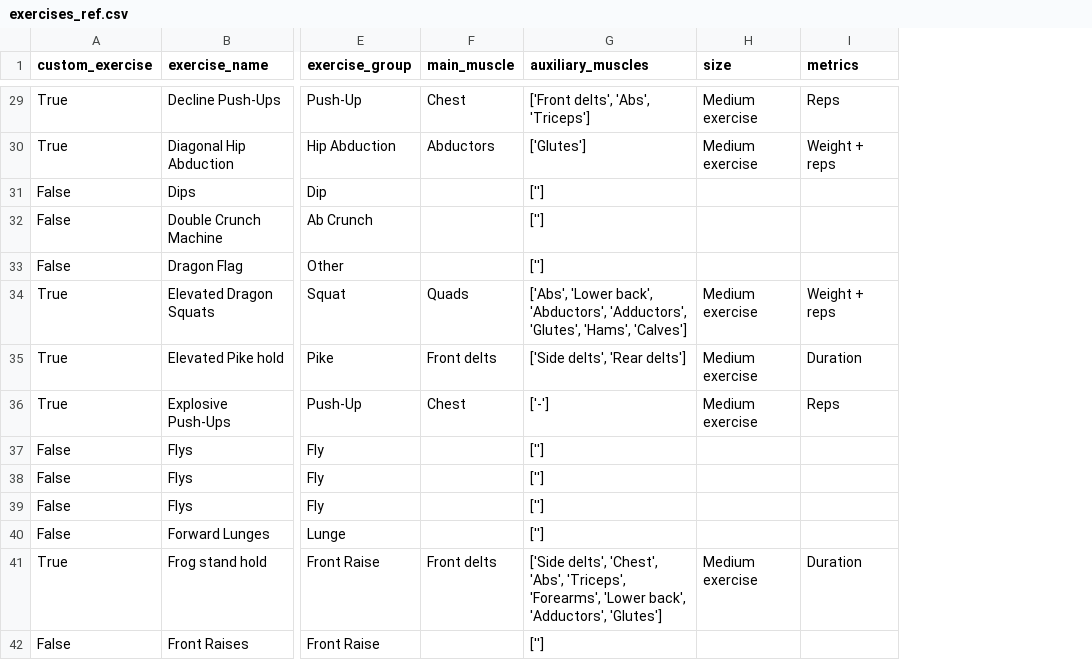
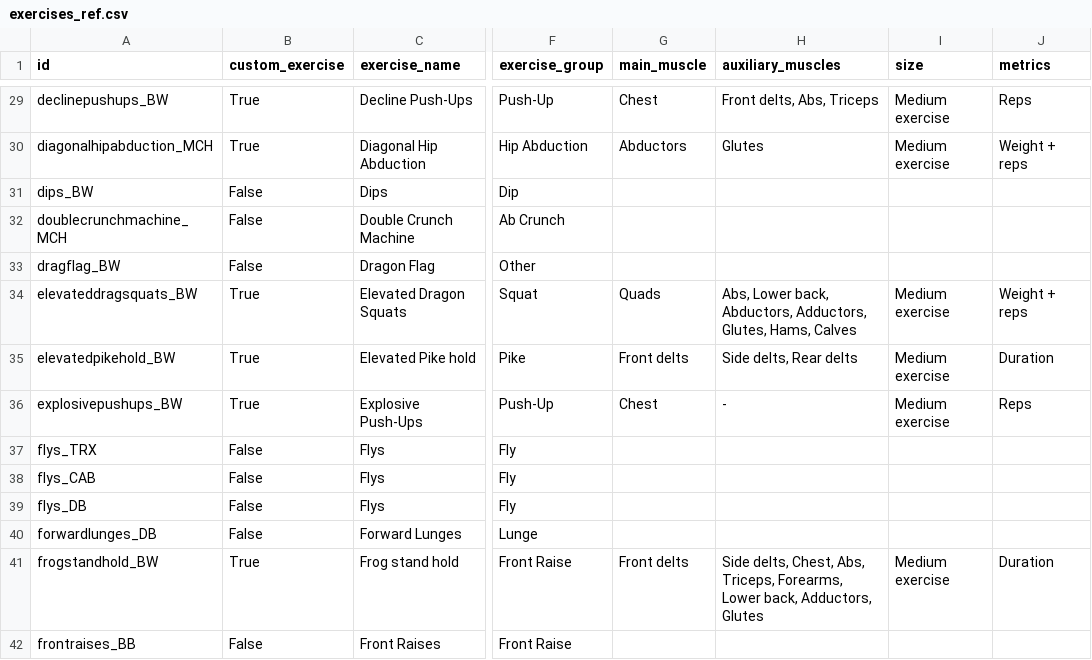
Before and after one commit to oextraordimario/ap_workouts, a CSV file: b3-gold/exercises_ref.csv, drawn as a sheet; only a part is shown, gaps mark what is left out; addresses are those after the commit; the diff covers the shown part only; the diff names each change by its address in the sheet, - before the commit and + after, or states it on an @@ line.

```diff
--- a/b3-gold/exercises_ref.csv
+++ b/b3-gold/exercises_ref.csv
+column A (id), rows 29-42: declinepushups_BW | diagonalhipabduction_MCH | dips_BW | doublecrunchmachine_MCH | dragflag_BW | elevateddragsquats_BW | elevatedpikehold_BW | explosivepushups_BW | flys_TRX | flys_CAB | flys_DB | forwardlunges_DB | frogstandhold_BW | frontraises_BB
-H29 (auxiliary_muscles): ['Front delts', 'Abs', 'Triceps']
+H29 (auxiliary_muscles): Front delts, Abs, Triceps
-H30 (auxiliary_muscles): ['Glutes']
+H30 (auxiliary_muscles): Glutes
-H31:H33 (auxiliary_muscles): ['']
+H31:H33 (auxiliary_muscles): (empty)
-H34 (auxiliary_muscles): ['Abs', 'Lower back', 'Abductors', 'Adductors', 'Glutes', 'Hams', 'Calves']
+H34 (auxiliary_muscles): Abs, Lower back, Abductors, Adductors, Glutes, Hams, Calves
-H35 (auxiliary_muscles): ['Side delts', 'Rear delts']
+H35 (auxiliary_muscles): Side delts, Rear delts
-H36 (auxiliary_muscles): ['-']
+H36 (auxiliary_muscles): -
-H37:H40 (auxiliary_muscles): ['']
+H37:H40 (auxiliary_muscles): (empty)
-H41 (auxiliary_muscles): ['Side delts', 'Chest', 'Abs', 'Triceps', 'Forearms', 'Lower back', 'Adductors', 'Glutes']
+H41 (auxiliary_muscles): Side delts, Chest, Abs, Triceps, Forearms, Lower back, Adductors, Glutes
-H42 (auxiliary_muscles): ['']
+H42 (auxiliary_muscles): (empty)
```
Also changed, not shown: 117 edited cells elsewhere in this file, 4 other files.
